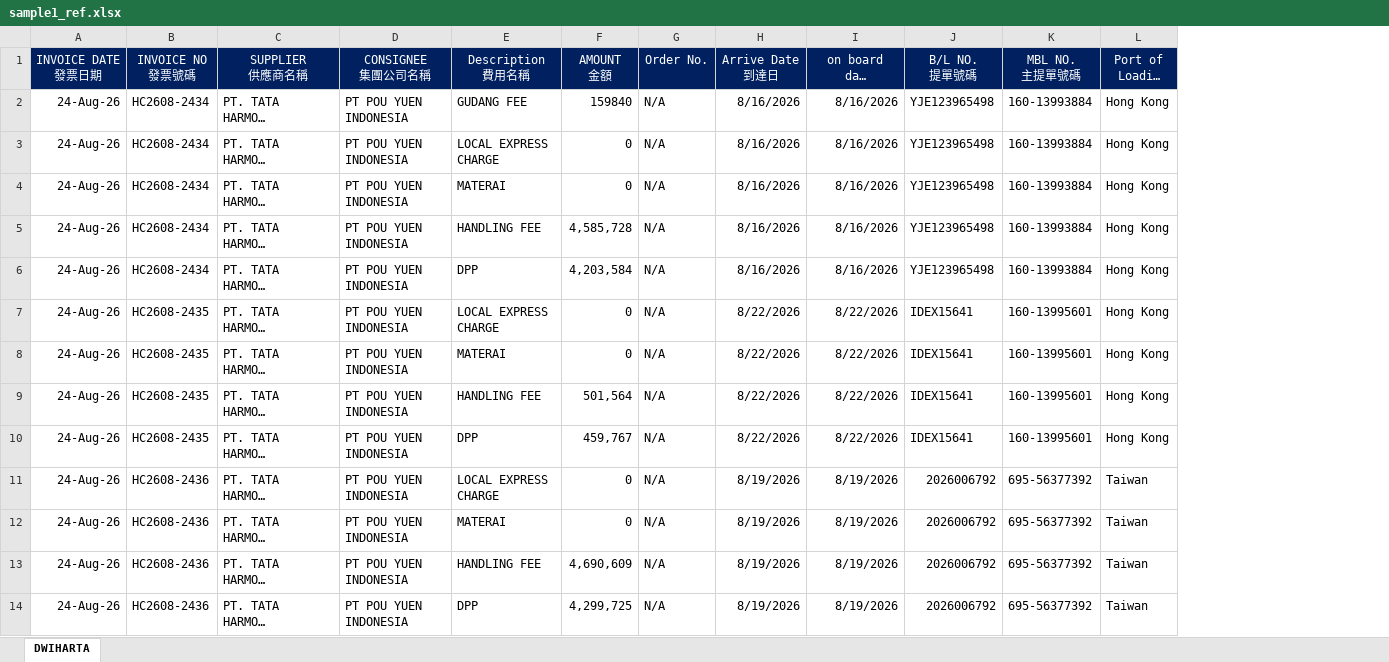
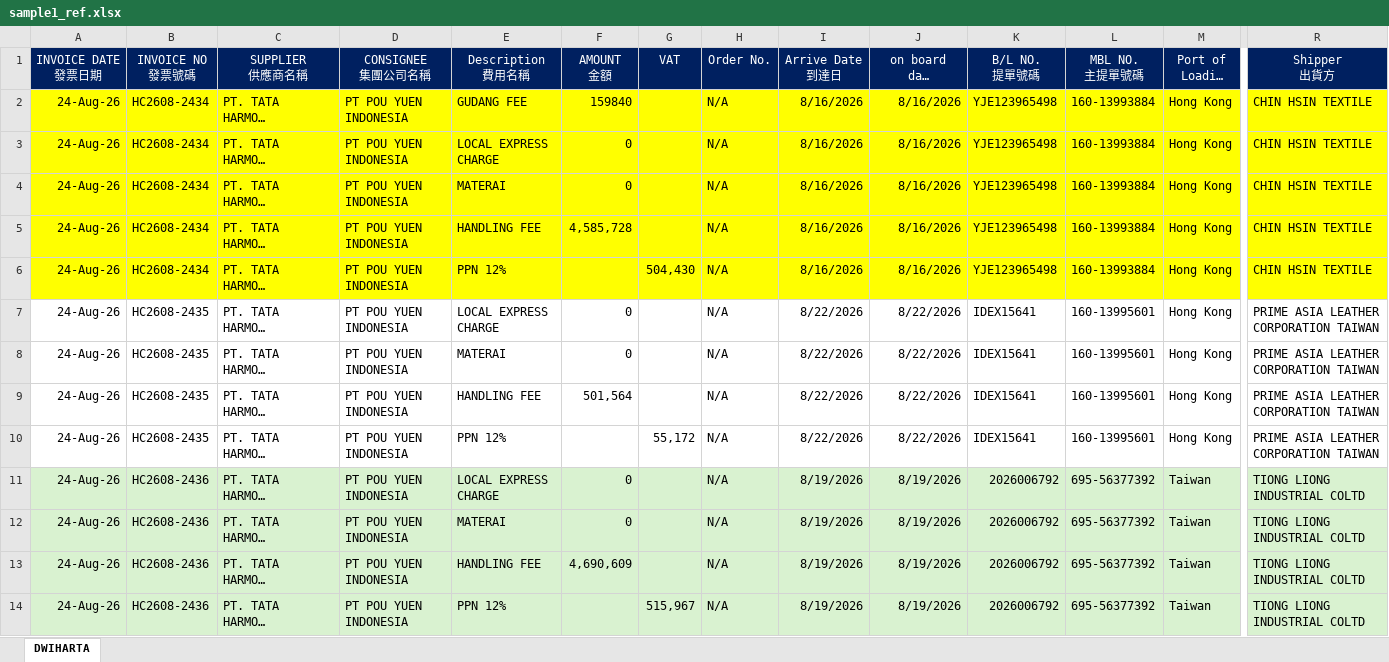
Before and after one commit to JeffreyHuhu/invoice_excel_mapping, an Excel workbook: test_samples/YJE_TATA/sample1_ref.xlsx, sheet DWIHARTA, drawn as a sheet; only a part is shown, gaps mark what is left out; long unchanged cells end in …; values as stored, in another font and other column widths than the file's, no borders; addresses are those after the commit; the diff covers the shown part only; the diff names each change by its address in the sheet, - before the commit and + after, or states it on an @@ line.

```diff
--- a/test_samples/YJE_TATA/sample1_ref.xlsx (sheet DWIHARTA)
+++ b/test_samples/YJE_TATA/sample1_ref.xlsx (sheet DWIHARTA)
+column G (VAT), rows 6-14: 504,430 |  |  |  | 55,172 |  |  |  | 515,967
+column R (Shipper 出貨方), rows 2-14: CHIN HSIN TEXTILE | CHIN HSIN TEXTILE | CHIN HSIN TEXTILE | CHIN HSIN TEXTILE | CHIN HSIN TEXTILE | PRIME ASIA LEATHER CORPORATION TAIWAN | PRIME ASIA LEATHER CORPORATION TAIWAN | PRIME ASIA LEATHER CORPORATION TAIWAN | PRIME ASIA LEATHER CORPORATION TAIWAN | TIONG LIONG INDUSTRIAL COLTD | TIONG LIONG INDUSTRIAL COLTD | TIONG LIONG INDUSTRIAL COLTD | TIONG LIONG INDUSTRIAL COLTD
-A2:F6 fill: none
+A2:F6 fill: #FFFF00
-H2:M6 fill: none
+H2:M6 fill: #FFFF00
-E6 (Description 費用名稱): DPP
+E6 (Description 費用名稱): PPN 12%
-F6 (AMOUNT 金額): 4,203,584
+F6 (AMOUNT 金額): (empty)
-E10 (Description 費用名稱): DPP
+E10 (Description 費用名稱): PPN 12%
-F10 (AMOUNT 金額): 459,767
+F10 (AMOUNT 金額): (empty)
-A11:F14 fill: none
+A11:F14 fill: #D9F2D0
-H11:M14 fill: none
+H11:M14 fill: #D9F2D0
-E14 (Description 費用名稱): DPP
+E14 (Description 費用名稱): PPN 12%
-F14 (AMOUNT 金額): 4,299,725
+F14 (AMOUNT 金額): (empty)
```
Also changed, not shown: cell formats elsewhere in this sheet, test_samples/YJE_TATA/sample2_ref.xlsx, test_samples/YJE_TATA/sample5_ref.xlsx, 4 other files.
